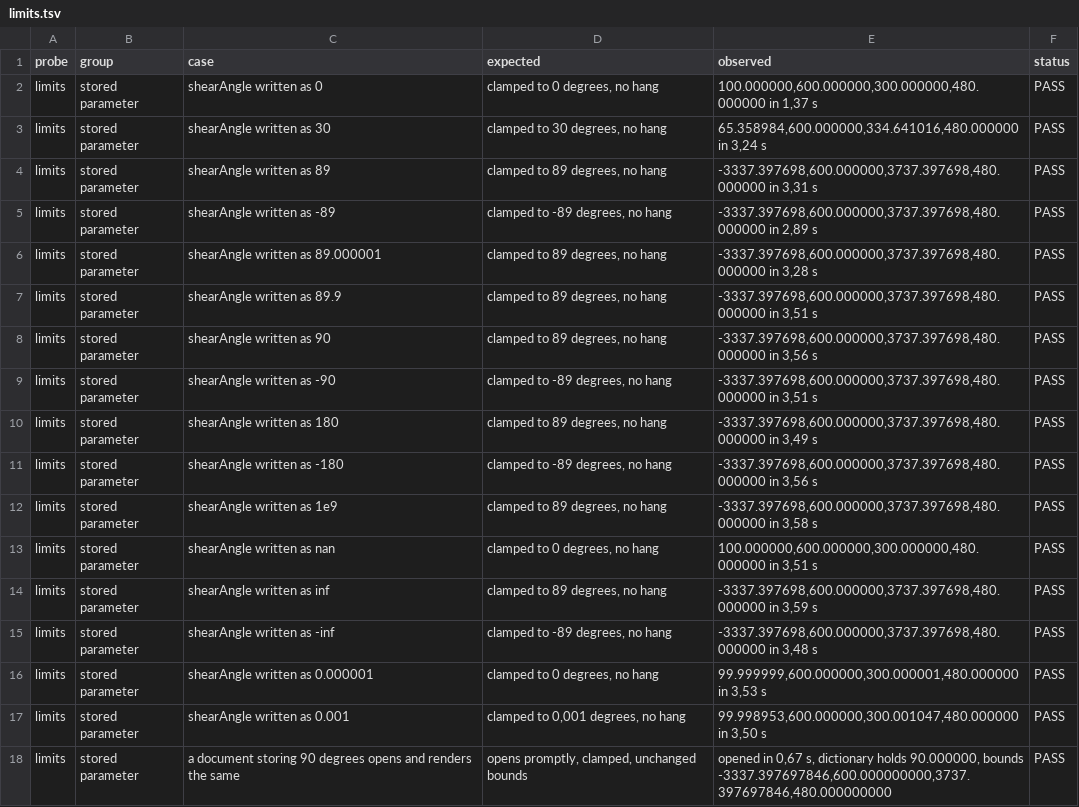
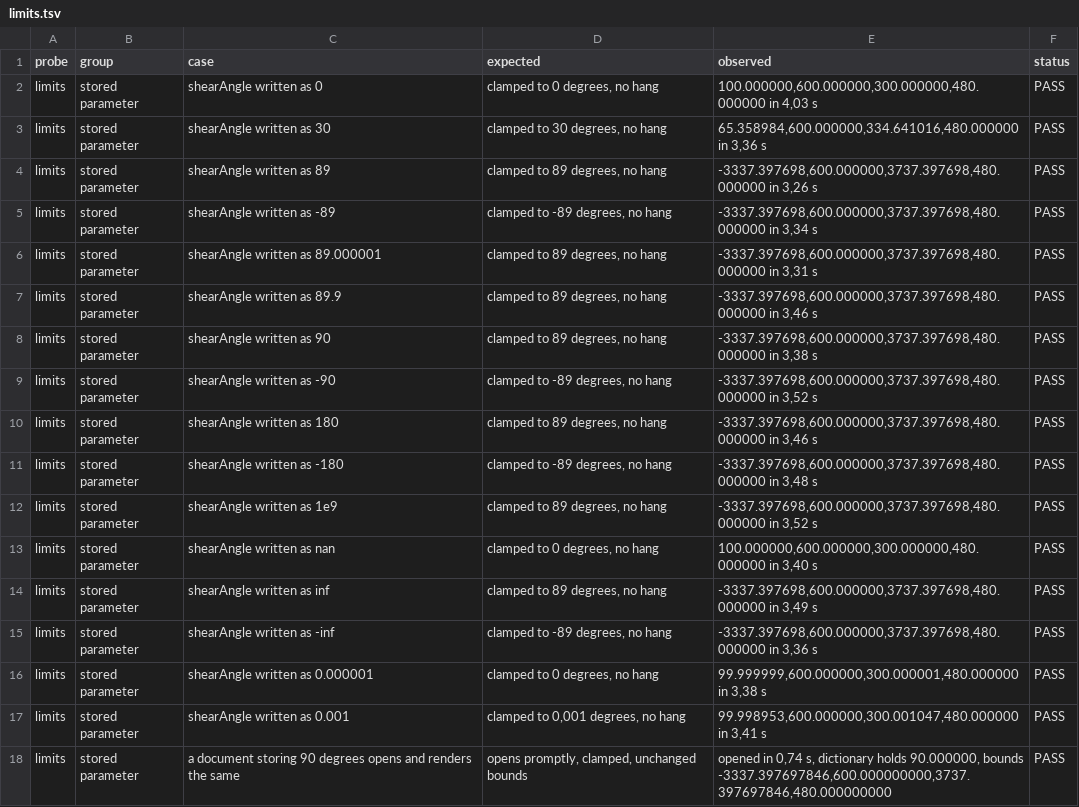
Before and after one commit to VulpesNexus/liveshear, a TSV file: docs/evidence/limits.tsv, drawn as a sheet.

```diff
--- a/docs/evidence/limits.tsv
+++ b/docs/evidence/limits.tsv
@@ -1,18 +1,18 @@
 probe	group	case	expected	observed	status
-limits	stored parameter	shearAngle written as 0	clamped to 0 degrees, no hang	100.000000,600.000000,300.000000,480.000000 in 1,37 s	PASS
-limits	stored parameter	shearAngle written as 30	clamped to 30 degrees, no hang	65.358984,600.000000,334.641016,480.000000 in 3,24 s	PASS
-limits	stored parameter	shearAngle written as 89	clamped to 89 degrees, no hang	-3337.397698,600.000000,3737.397698,480.000000 in 3,31 s	PASS
-limits	stored parameter	shearAngle written as -89	clamped to -89 degrees, no hang	-3337.397698,600.000000,3737.397698,480.000000 in 2,89 s	PASS
-limits	stored parameter	shearAngle written as 89.000001	clamped to 89 degrees, no hang	-3337.397698,600.000000,3737.397698,480.000000 in 3,28 s	PASS
-limits	stored parameter	shearAngle written as 89.9	clamped to 89 degrees, no hang	-3337.397698,600.000000,3737.397698,480.000000 in 3,51 s	PASS
-limits	stored parameter	shearAngle written as 90	clamped to 89 degrees, no hang	-3337.397698,600.000000,3737.397698,480.000000 in 3,56 s	PASS
-limits	stored parameter	shearAngle written as -90	clamped to -89 degrees, no hang	-3337.397698,600.000000,3737.397698,480.000000 in 3,51 s	PASS
-limits	stored parameter	shearAngle written as 180	clamped to 89 degrees, no hang	-3337.397698,600.000000,3737.397698,480.000000 in 3,49 s	PASS
-limits	stored parameter	shearAngle written as -180	clamped to -89 degrees, no hang	-3337.397698,600.000000,3737.397698,480.000000 in 3,56 s	PASS
-limits	stored parameter	shearAngle written as 1e9	clamped to 89 degrees, no hang	-3337.397698,600.000000,3737.397698,480.000000 in 3,58 s	PASS
-limits	stored parameter	shearAngle written as nan	clamped to 0 degrees, no hang	100.000000,600.000000,300.000000,480.000000 in 3,51 s	PASS
-limits	stored parameter	shearAngle written as inf	clamped to 89 degrees, no hang	-3337.397698,600.000000,3737.397698,480.000000 in 3,59 s	PASS
-limits	stored parameter	shearAngle written as -inf	clamped to -89 degrees, no hang	-3337.397698,600.000000,3737.397698,480.000000 in 3,48 s	PASS
-limits	stored parameter	shearAngle written as 0.000001	clamped to 0 degrees, no hang	99.999999,600.000000,300.000001,480.000000 in 3,53 s	PASS
-limits	stored parameter	shearAngle written as 0.001	clamped to 0,001 degrees, no hang	99.998953,600.000000,300.001047,480.000000 in 3,50 s	PASS
-limits	stored parameter	a document storing 90 degrees opens and renders the same	opens promptly, clamped, unchanged bounds	opened in 0,67 s, dictionary holds 90.000000, bounds -3337.397697846,600.000000000,3737.397697846,480.000000000	PASS
+limits	stored parameter	shearAngle written as 0	clamped to 0 degrees, no hang	100.000000,600.000000,300.000000,480.000000 in 4,03 s	PASS
+limits	stored parameter	shearAngle written as 30	clamped to 30 degrees, no hang	65.358984,600.000000,334.641016,480.000000 in 3,36 s	PASS
+limits	stored parameter	shearAngle written as 89	clamped to 89 degrees, no hang	-3337.397698,600.000000,3737.397698,480.000000 in 3,26 s	PASS
+limits	stored parameter	shearAngle written as -89	clamped to -89 degrees, no hang	-3337.397698,600.000000,3737.397698,480.000000 in 3,34 s	PASS
+limits	stored parameter	shearAngle written as 89.000001	clamped to 89 degrees, no hang	-3337.397698,600.000000,3737.397698,480.000000 in 3,31 s	PASS
+limits	stored parameter	shearAngle written as 89.9	clamped to 89 degrees, no hang	-3337.397698,600.000000,3737.397698,480.000000 in 3,46 s	PASS
+limits	stored parameter	shearAngle written as 90	clamped to 89 degrees, no hang	-3337.397698,600.000000,3737.397698,480.000000 in 3,38 s	PASS
+limits	stored parameter	shearAngle written as -90	clamped to -89 degrees, no hang	-3337.397698,600.000000,3737.397698,480.000000 in 3,52 s	PASS
+limits	stored parameter	shearAngle written as 180	clamped to 89 degrees, no hang	-3337.397698,600.000000,3737.397698,480.000000 in 3,46 s	PASS
+limits	stored parameter	shearAngle written as -180	clamped to -89 degrees, no hang	-3337.397698,600.000000,3737.397698,480.000000 in 3,48 s	PASS
+limits	stored parameter	shearAngle written as 1e9	clamped to 89 degrees, no hang	-3337.397698,600.000000,3737.397698,480.000000 in 3,52 s	PASS
+limits	stored parameter	shearAngle written as nan	clamped to 0 degrees, no hang	100.000000,600.000000,300.000000,480.000000 in 3,40 s	PASS
+limits	stored parameter	shearAngle written as inf	clamped to 89 degrees, no hang	-3337.397698,600.000000,3737.397698,480.000000 in 3,49 s	PASS
+limits	stored parameter	shearAngle written as -inf	clamped to -89 degrees, no hang	-3337.397698,600.000000,3737.397698,480.000000 in 3,36 s	PASS
+limits	stored parameter	shearAngle written as 0.000001	clamped to 0 degrees, no hang	99.999999,600.000000,300.000001,480.000000 in 3,38 s	PASS
+limits	stored parameter	shearAngle written as 0.001	clamped to 0,001 degrees, no hang	99.998953,600.000000,300.001047,480.000000 in 3,41 s	PASS
+limits	stored parameter	a document storing 90 degrees opens and renders the same	opens promptly, clamped, unchanged bounds	opened in 0,74 s, dictionary holds 90.000000, bounds -3337.397697846,600.000000000,3737.397697846,480.000000000	PASS
```
Also changed, not shown: docs/evidence/build.tsv, docs/evidence/export.tsv, 27 other files.
